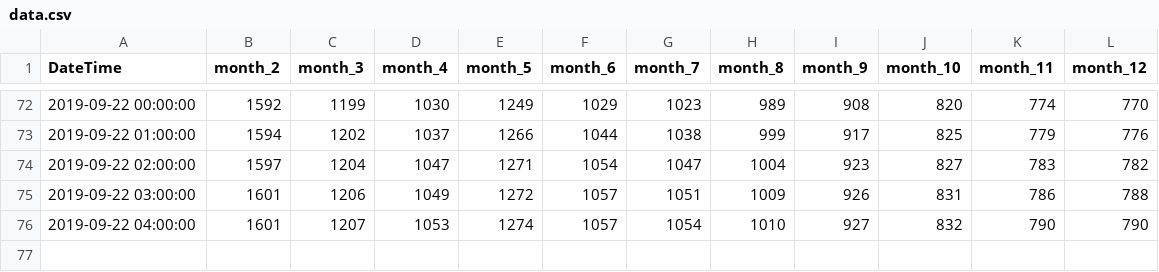
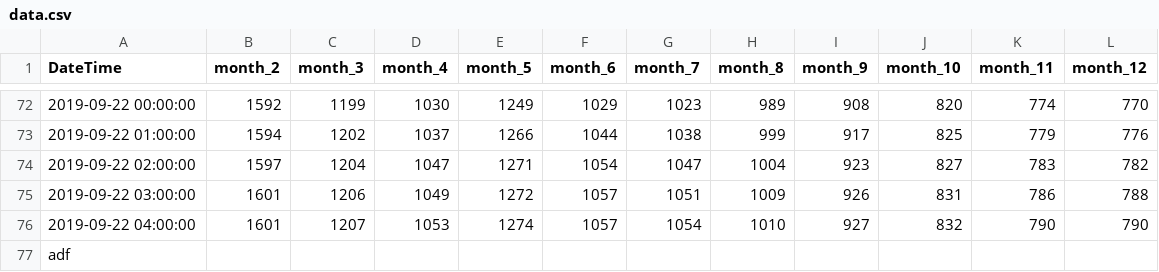
Before and after one commit to swimmingseeds/KatuSatu, a CSV file: data.csv, drawn as a sheet; only a part is shown, gaps mark what is left out; the diff names each change by its address in the sheet, - before the commit and + after, or states it on an @@ line.

Commit message:
4am d

```diff
--- a/data.csv
+++ b/data.csv
+row 77: adf
```
